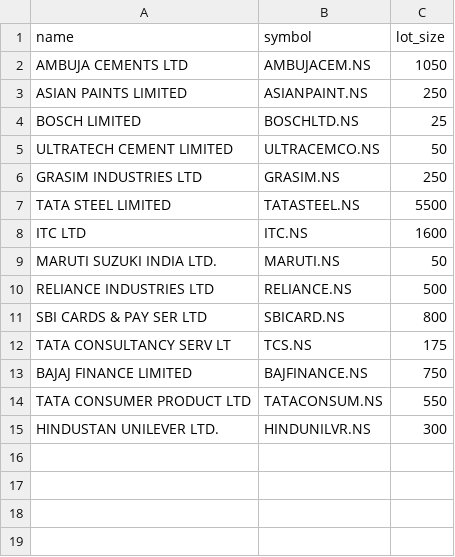
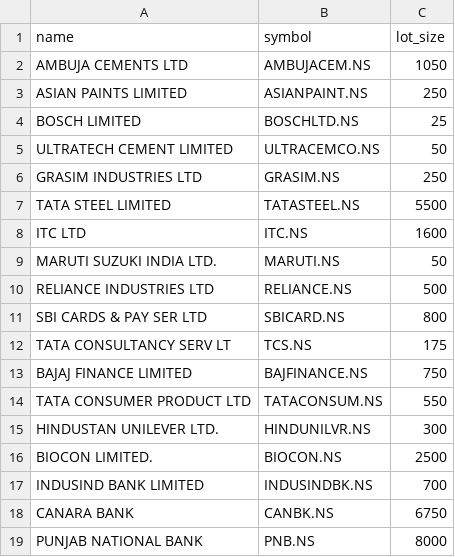
Before and after one commit to kkrs06-stack/KKRS-TA-dashboard, a CSV file: fo_stock_hippo.csv, drawn as a sheet; the diff names each change by its address in the sheet, - before the commit and + after, or states it on an @@ line.

Commit message:
Update fo_stock_hippo.csv
ADD FEW MORE

```diff
--- a/fo_stock_hippo.csv
+++ b/fo_stock_hippo.csv
+row 16: BIOCON LIMITED. | BIOCON.NS | 2500
+row 17: INDUSIND BANK LIMITED | INDUSINDBK.NS | 700
+row 18: CANARA BANK | CANBK.NS | 6750
+row 19: PUNJAB NATIONAL BANK | PNB.NS | 8000
```
